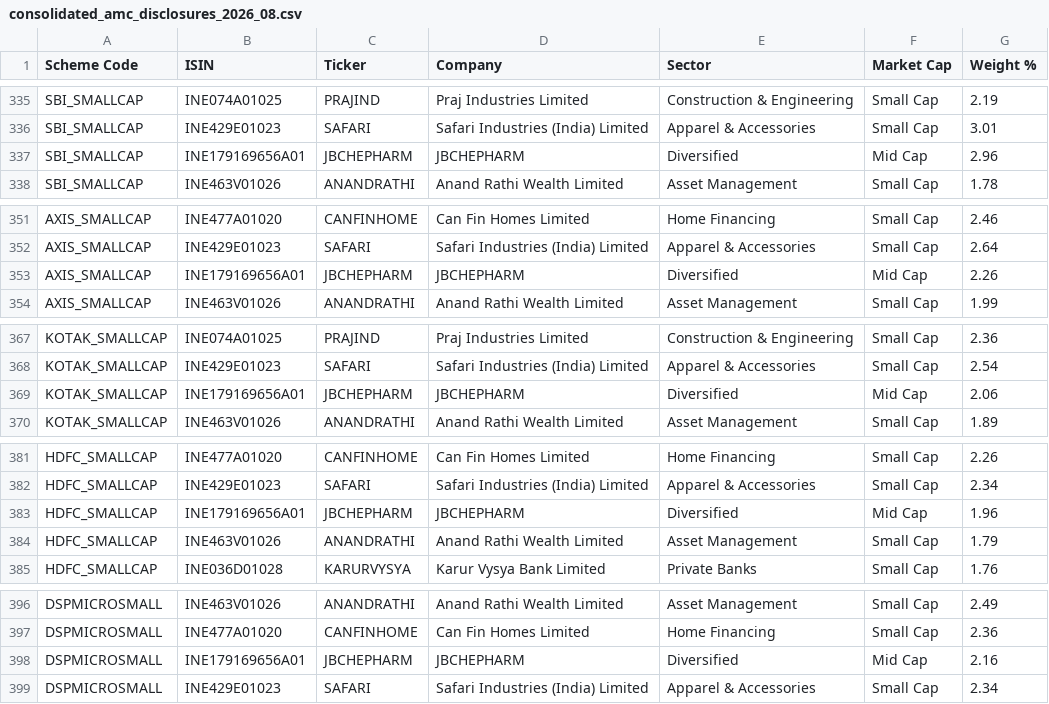
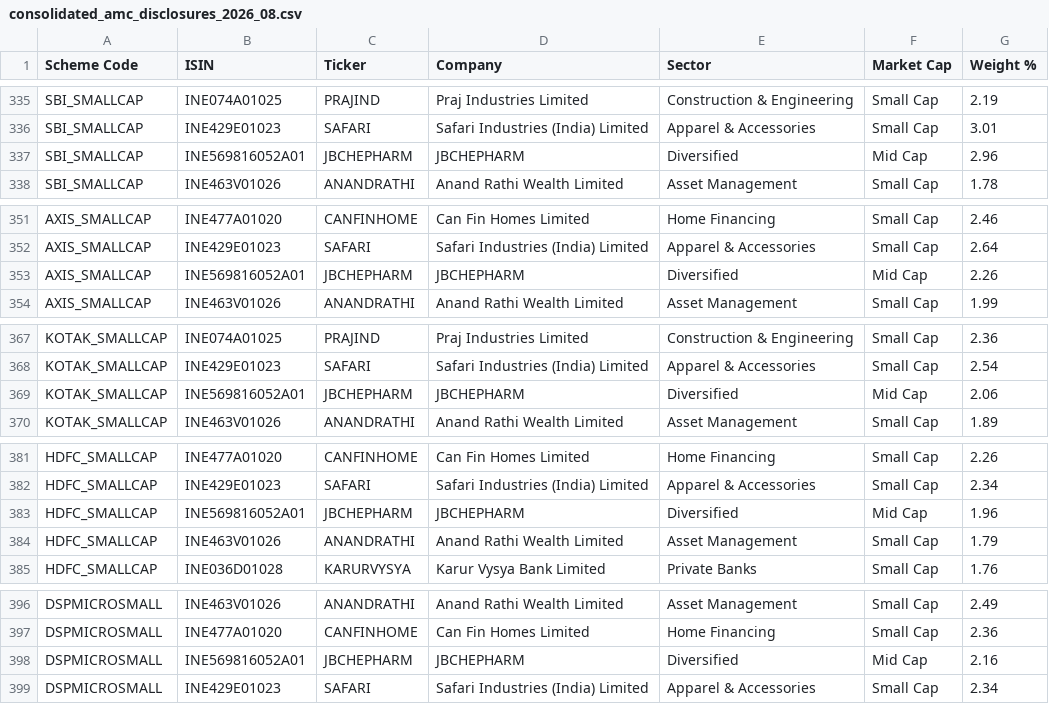
Before and after one commit to dasArko93/investIQ, a CSV file: data/raw_disclosures/2026_08/consolidated_amc_disclosures_2026_08.csv, drawn as a sheet; only a part is shown, gaps mark what is left out; the diff covers the shown part only.

```diff
--- a/data/raw_disclosures/2026_08/consolidated_amc_disclosures_2026_08.csv
+++ b/data/raw_disclosures/2026_08/consolidated_amc_disclosures_2026_08.csv
@@ -336,3 +336,3 @@ SBI_SMALLCAP,INE074A01025,PRAJIND,Praj Industries Limited,Construction & Enginee
 SBI_SMALLCAP,INE429E01023,SAFARI,Safari Industries (India) Limited,Apparel & Accessories,Small Cap,3.01
-SBI_SMALLCAP,INE179169656A01,JBCHEPHARM,JBCHEPHARM,Diversified,Mid Cap,2.96
+SBI_SMALLCAP,INE569816052A01,JBCHEPHARM,JBCHEPHARM,Diversified,Mid Cap,2.96
 SBI_SMALLCAP,INE463V01026,ANANDRATHI,Anand Rathi Wealth Limited,Asset Management,Small Cap,1.78
@@ -352,3 +352,3 @@ AXIS_SMALLCAP,INE477A01020,CANFINHOME,Can Fin Homes Limited,Home Financing,Small
 AXIS_SMALLCAP,INE429E01023,SAFARI,Safari Industries (India) Limited,Apparel & Accessories,Small Cap,2.64
-AXIS_SMALLCAP,INE179169656A01,JBCHEPHARM,JBCHEPHARM,Diversified,Mid Cap,2.26
+AXIS_SMALLCAP,INE569816052A01,JBCHEPHARM,JBCHEPHARM,Diversified,Mid Cap,2.26
 AXIS_SMALLCAP,INE463V01026,ANANDRATHI,Anand Rathi Wealth Limited,Asset Management,Small Cap,1.99
@@ -368,3 +368,3 @@ KOTAK_SMALLCAP,INE074A01025,PRAJIND,Praj Industries Limited,Construction & Engin
 KOTAK_SMALLCAP,INE429E01023,SAFARI,Safari Industries (India) Limited,Apparel & Accessories,Small Cap,2.54
-KOTAK_SMALLCAP,INE179169656A01,JBCHEPHARM,JBCHEPHARM,Diversified,Mid Cap,2.06
+KOTAK_SMALLCAP,INE569816052A01,JBCHEPHARM,JBCHEPHARM,Diversified,Mid Cap,2.06
 KOTAK_SMALLCAP,INE463V01026,ANANDRATHI,Anand Rathi Wealth Limited,Asset Management,Small Cap,1.89
@@ -382,3 +382,3 @@ HDFC_SMALLCAP,INE477A01020,CANFINHOME,Can Fin Homes Limited,Home Financing,Small
 HDFC_SMALLCAP,INE429E01023,SAFARI,Safari Industries (India) Limited,Apparel & Accessories,Small Cap,2.34
-HDFC_SMALLCAP,INE179169656A01,JBCHEPHARM,JBCHEPHARM,Diversified,Mid Cap,1.96
+HDFC_SMALLCAP,INE569816052A01,JBCHEPHARM,JBCHEPHARM,Diversified,Mid Cap,1.96
 HDFC_SMALLCAP,INE463V01026,ANANDRATHI,Anand Rathi Wealth Limited,Asset Management,Small Cap,1.79
@@ -397,3 +397,3 @@ DSPMICROSMALL,INE463V01026,ANANDRATHI,Anand Rathi Wealth Limited,Asset Managemen
 DSPMICROSMALL,INE477A01020,CANFINHOME,Can Fin Homes Limited,Home Financing,Small Cap,2.36
-DSPMICROSMALL,INE179169656A01,JBCHEPHARM,JBCHEPHARM,Diversified,Mid Cap,2.16
+DSPMICROSMALL,INE569816052A01,JBCHEPHARM,JBCHEPHARM,Diversified,Mid Cap,2.16
 DSPMICROSMALL,INE429E01023,SAFARI,Safari Industries (India) Limited,Apparel & Accessories,Small Cap,2.34
```
Also changed, not shown: 3 edited cells elsewhere in this file, data/raw_disclosures/2026_09/consolidated_amc_disclosures_2026_09.csv, data/raw_disclosures/2026_10/consolidated_amc_disclosures_2026_10.csv, 3 other files.
